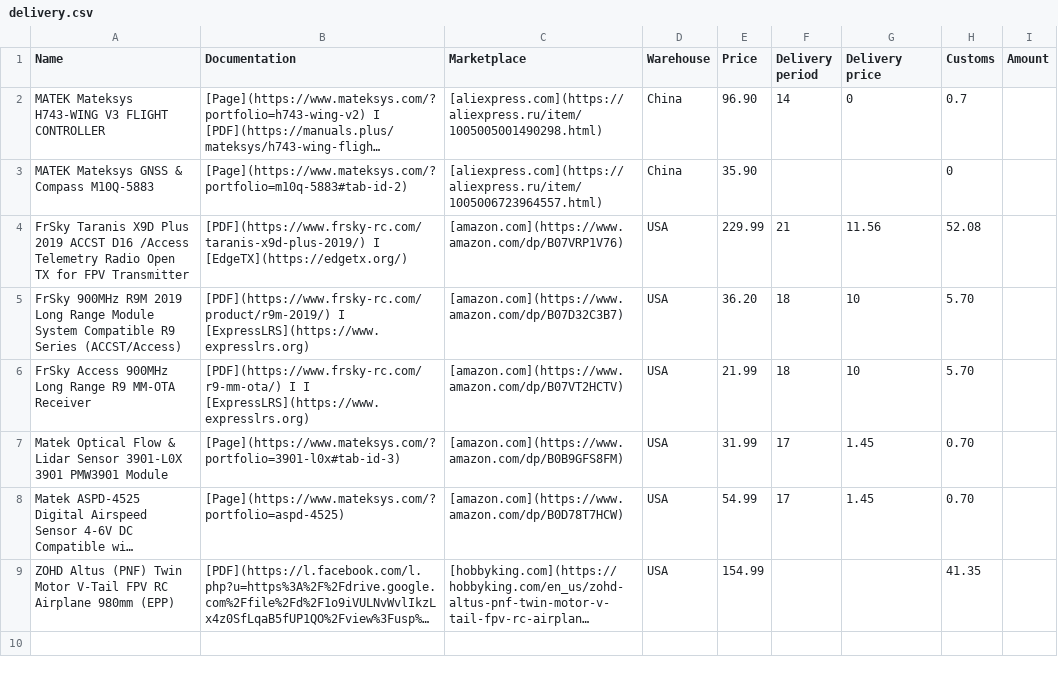
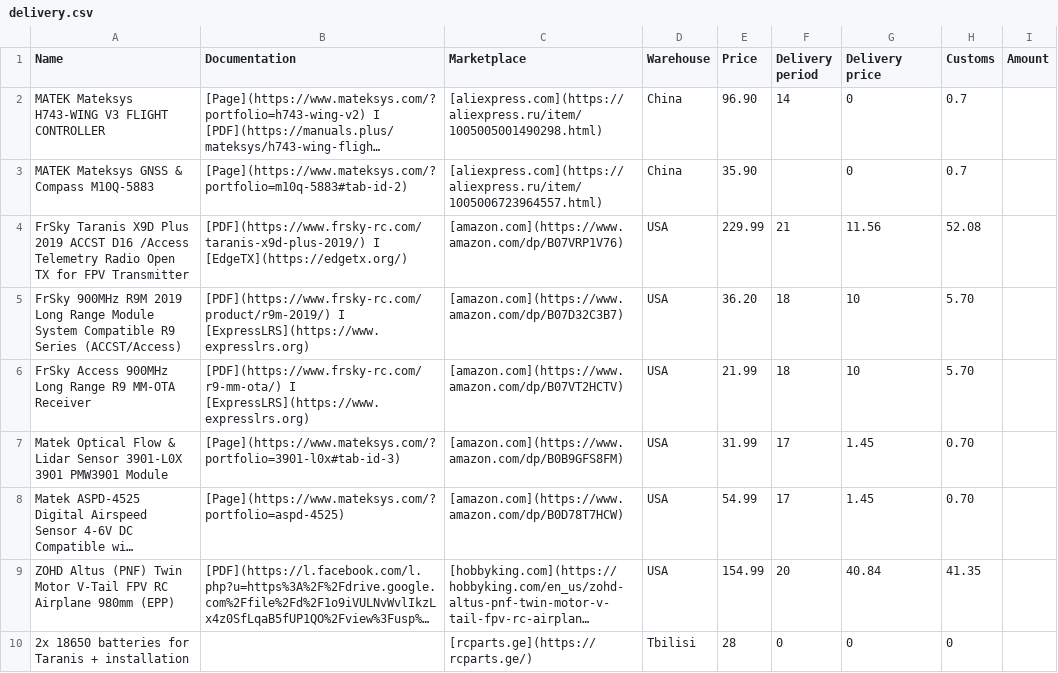
Before and after one commit to format37/fpv, a CSV file: delivery.csv, drawn as a sheet; long unchanged cells end in …; the diff names each change by its address in the sheet, - before the commit and + after, or states it on an @@ line.

Commit message:
modified:   README.md 	modified:   delivery.csv 	deleted:    delivery.ipynb 	modified:   delivery.py 	new file:   pricing.md

```diff
--- a/delivery.csv
+++ b/delivery.csv
-G3 (Delivery price): (empty)
+G3 (Delivery price): 0
-H3 (Customs): 0
+H3 (Customs): 0.7
-B6 (Documentation): [PDF](https://www.frsky-rc.com/r9-mm-ota/) I I [ExpressLRS](https://www.expresslrs.org)
+B6 (Documentation): [PDF](https://www.frsky-rc.com/r9-mm-ota/) I [ExpressLRS](https://www.expresslrs.org)
-F9 (Delivery period): (empty)
+F9 (Delivery period): 20
-G9 (Delivery price): (empty)
+G9 (Delivery price): 40.84
+row 10: 2x 18650 batteries for Taranis + installation |  | [rcparts.ge](https://rcparts.ge/) | Tbilisi | 28 | 0 | 0 | 0
```
Also changed, not shown: 4 other files.
